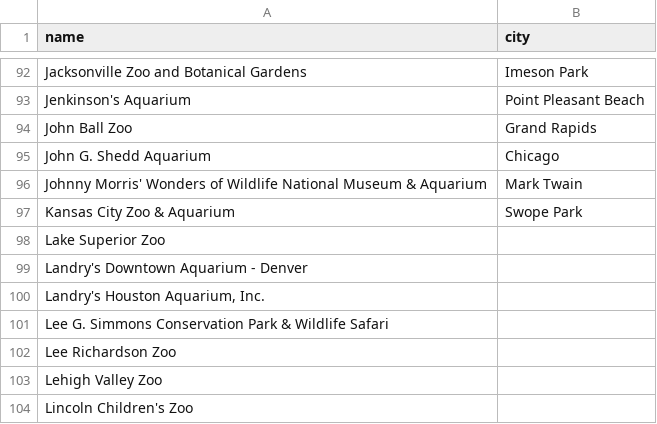
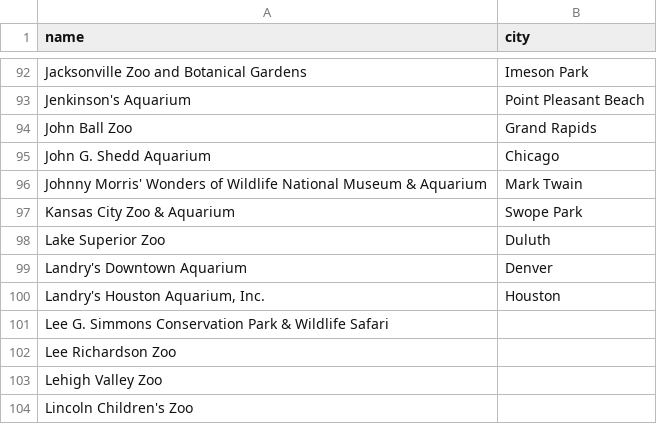
Before and after one commit to sc-chow/aza-scraper, a CSV file: zoo_cities.csv, drawn as a sheet; only a part is shown, gaps mark what is left out.

Commit message:
updated cities

```diff
--- a/zoo_cities.csv
+++ b/zoo_cities.csv
@@ -97,5 +97,5 @@
     Kansas City Zoo & Aquarium,Swope Park
-    Lake Superior Zoo,
-    Landry's Downtown Aquarium - Denver,
-    "Landry's Houston Aquarium, Inc.",
+    Lake Superior Zoo,Duluth
+    Landry's Downtown Aquarium,Denver
+    "Landry's Houston Aquarium, Inc.",Houston
     Lee G. Simmons Conservation Park & Wildlife Safari,
```
